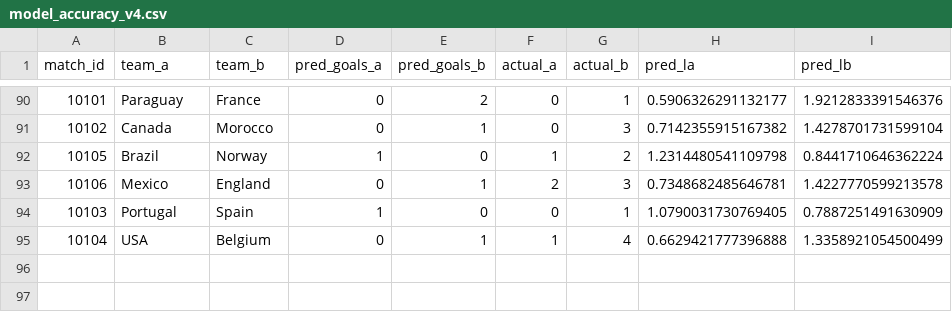
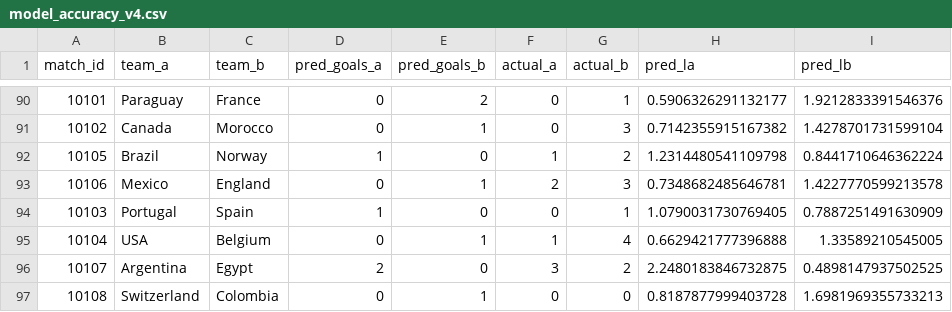
Before and after one commit to yuvalantman/World_cup_predictor, a CSV file: data/raw/world_cup_updates/model_accuracy_v4.csv, drawn as a sheet; only a part is shown, gaps mark what is left out.

```diff
--- a/data/raw/world_cup_updates/model_accuracy_v4.csv
+++ b/data/raw/world_cup_updates/model_accuracy_v4.csv
@@ -94,2 +94,4 @@ match_id,team_a,team_b,pred_goals_a,pred_goals_b,actual_a,actual_b,pred_la,pred_
 10103,Portugal,Spain,1,0,0,1,1.0790031730769405,0.7887251491630909
-10104,USA,Belgium,0,1,1,4,0.6629421777396888,1.3358921054500499
+10104,USA,Belgium,0,1,1,4,0.6629421777396888,1.33589210545005
+10107,Argentina,Egypt,2,0,3,2,2.2480183846732875,0.4898147937502525
+10108,Switzerland,Colombia,0,1,0,0,0.8187877999403728,1.6981969355733213
```
Also changed, not shown: data/raw/world_cup_updates/knockout_results.csv, data/raw/world_cup_updates/model_accuracy_v5.csv, 1 other file.
